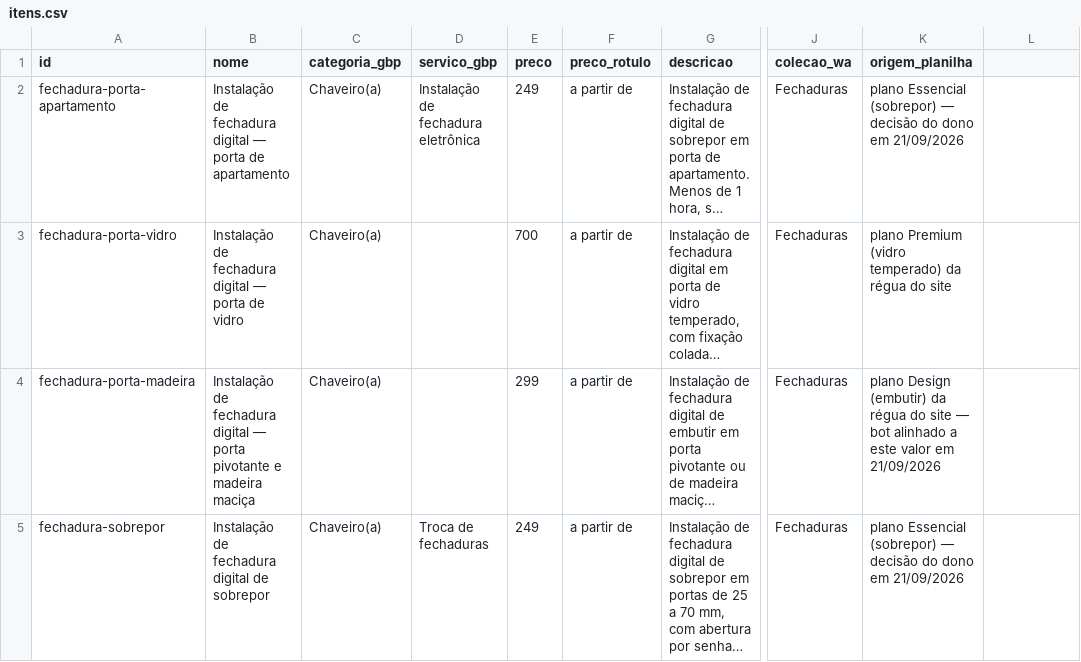
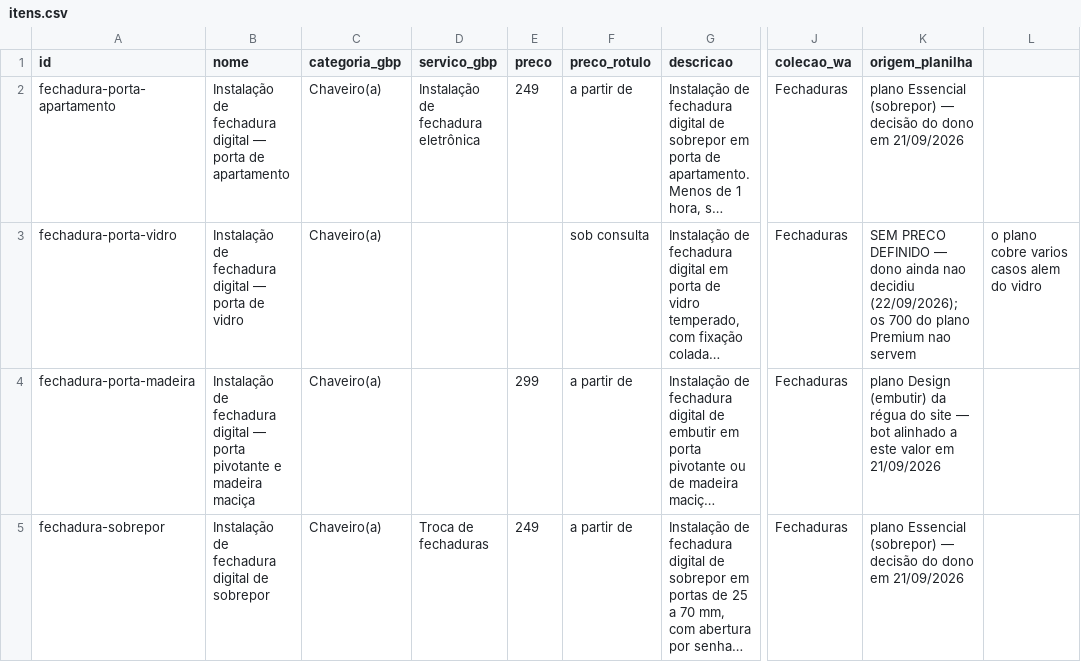
Before and after one commit to MARIOJHOW/msiforce-pagina-web, a CSV file: docs/catalogo/itens.csv, drawn as a sheet; only a part is shown, gaps mark what is left out; long unchanged cells end in …; the diff names each change by its address in the sheet, - before the commit and + after, or states it on an @@ line.

```diff
--- a/docs/catalogo/itens.csv
+++ b/docs/catalogo/itens.csv
-E3 (preco): 700
+E3 (preco): (empty)
-F3 (preco_rotulo): a partir de
+F3 (preco_rotulo): sob consulta
-K3 (origem_planilha): plano Premium (vidro temperado) da régua do site
+K3 (origem_planilha): SEM PRECO DEFINIDO — dono ainda nao decidiu (22/09/2026); os 700 do plano Premium nao servem
-L3: (empty)
+L3: o plano cobre varios casos alem do vidro
```
Also changed, not shown: 24 other files.
